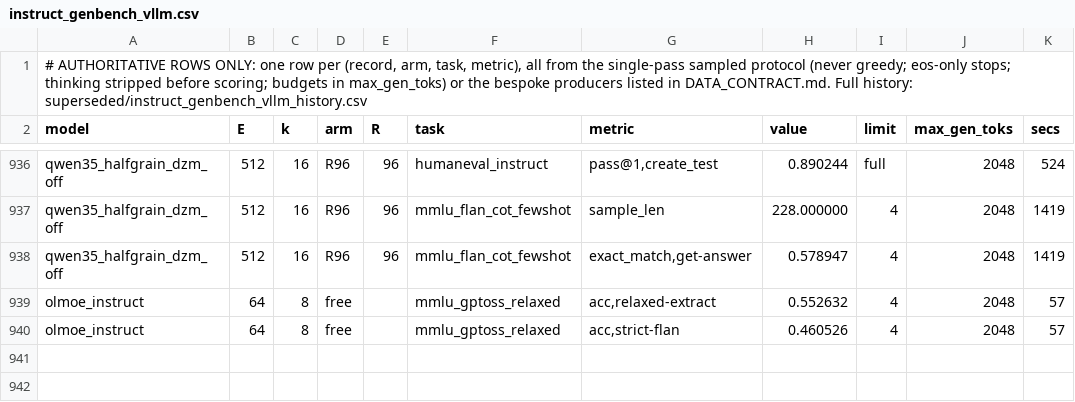
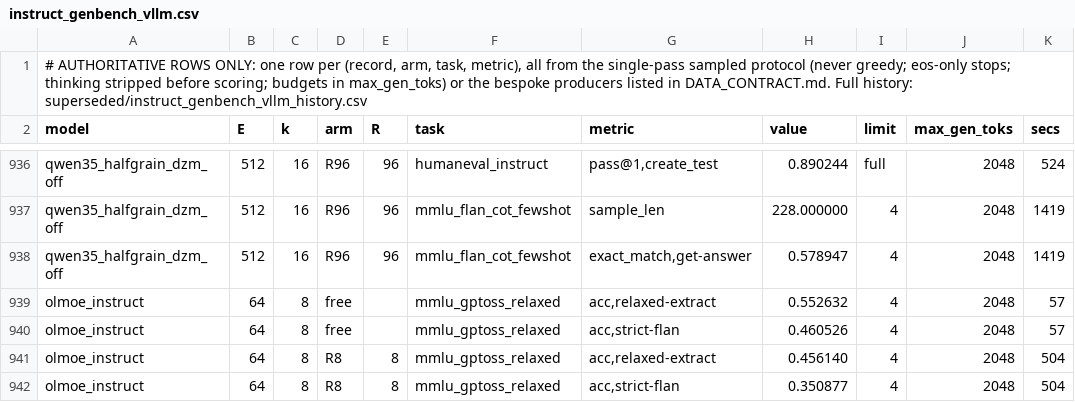
Before and after one commit to ncylich/temporal-moe, a CSV file: results/ablations/instruct_genbench_vllm.csv, drawn as a sheet; only a part is shown, gaps mark what is left out.

Commit message:
olmoe mmlu dual-scored with dumps: relaxed free 0.5526 / R8 0.4561, strict-flan 0.4605 / 0.3509 (old strict cells 0.500 / 0.2851, z=0.8 / 1.5 - within gate); 228-item dumps count-verified both arms; dumpsmoke screening rows validate the new default-on dump path (flat + grouped suites)

```diff
--- a/results/ablations/instruct_genbench_vllm.csv
+++ b/results/ablations/instruct_genbench_vllm.csv
@@ -940 +940,3 @@ olmoe_instruct,64,8,free,,mmlu_gptoss_relaxed,"acc,relaxed-extract",0.552632,4,2
 olmoe_instruct,64,8,free,,mmlu_gptoss_relaxed,"acc,strict-flan",0.460526,4,2048,57
+olmoe_instruct,64,8,R8,8,mmlu_gptoss_relaxed,"acc,relaxed-extract",0.456140,4,2048,504
+olmoe_instruct,64,8,R8,8,mmlu_gptoss_relaxed,"acc,strict-flan",0.350877,4,2048,504
```
Also changed, not shown: 1 other file.
